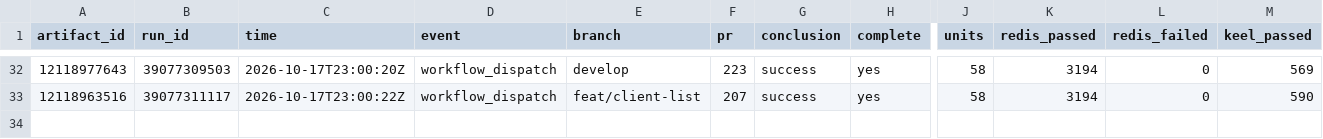
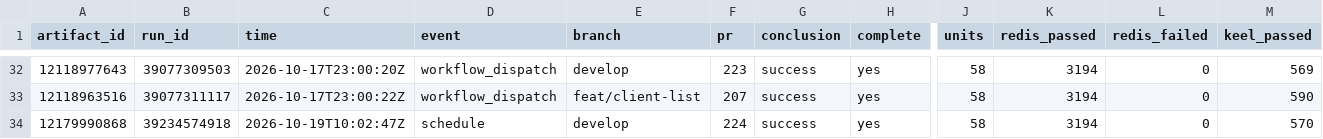
Before and after one commit to brandopakel/keel, a CSV file: census/redis-tests.csv, drawn as a sheet; only a part is shown, gaps mark what is left out; rows hold the shown columns only; the diff names each change by its address in the sheet, - before the commit and + after, or states it on an @@ line.

```diff
--- a/census/redis-tests.csv
+++ b/census/redis-tests.csv
+row 34: 12179990868 | 39234574918 | 2026-10-19T10:02:47Z | schedule | develop | 224 | success | yes | 58 | 3194 | 0 | 570
```
Also changed, not shown: census/redis-tests-failing.csv, census/redis-tests-units.csv.
